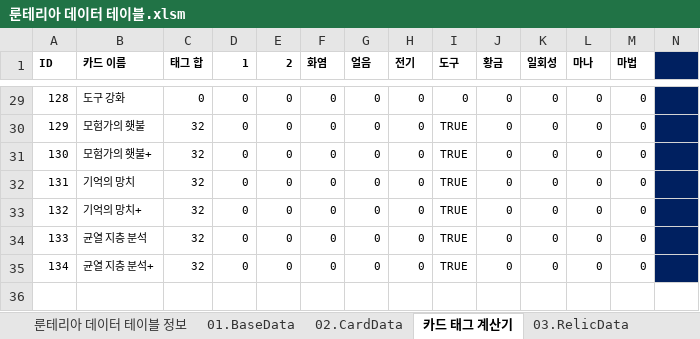
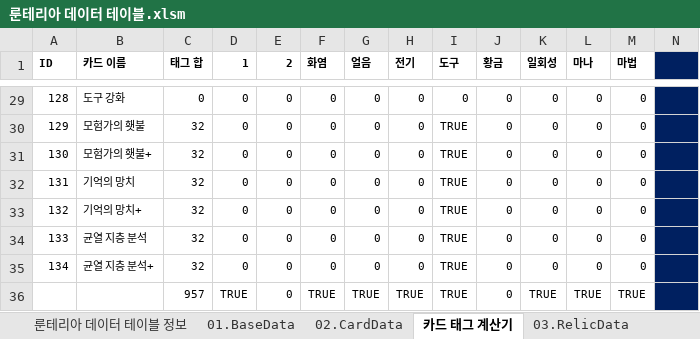
Before and after one commit to kauthor/FluffyDisdog, an Excel workbook: Plan/Table/룬테리아 데이터 테이블.xlsm, sheet 카드 태그 계산기, drawn as a sheet; only a part is shown, gaps mark what is left out; values as stored, in another font and other column widths than the file's, no borders; the diff names each change by its address in the sheet, - before the commit and + after, or states it on an @@ line.

```diff
--- a/Plan/Table/룬테리아 데이터 테이블.xlsm (sheet 카드 태그 계산기)
+++ b/Plan/Table/룬테리아 데이터 테이블.xlsm (sheet 카드 태그 계산기)
+row 36:  |  | 957 | TRUE | 0 | TRUE | TRUE | TRUE | TRUE | 0 | TRUE | TRUE | TRUE
```
Also changed, not shown: sheet 02.CardData, hidden cells, Plan/Table/0.로케일 테이블.xlsm, Plan/Table/LiveData/00.LocaleData.xlsx, 12 other files.
